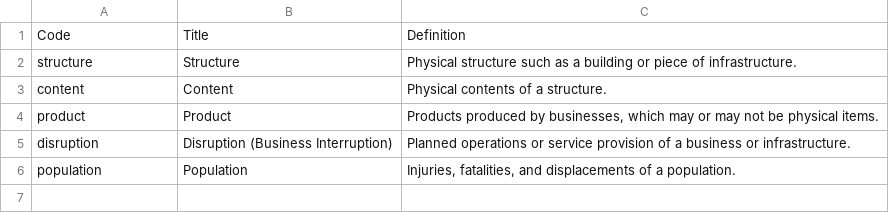
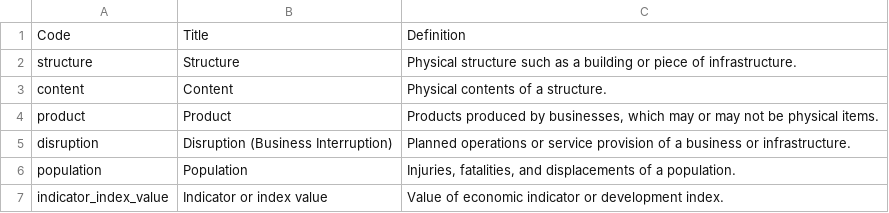
Before and after one commit to GFDRR/rdl-standard, a CSV file: schema/codelists/closed/metric_dimension.csv, drawn as a sheet; the diff names each change by its address in the sheet, - before the commit and + after, or states it on an @@ line.

Commit message:
Update metric_dimension.csv
adding `indicator_index_value` to be used with new exposure_category `economic_indicator` and
`development_index`

```diff
--- a/schema/codelists/closed/metric_dimension.csv
+++ b/schema/codelists/closed/metric_dimension.csv
+row 7: indicator_index_value | Indicator or index value | Value of economic indicator or development index.
```
